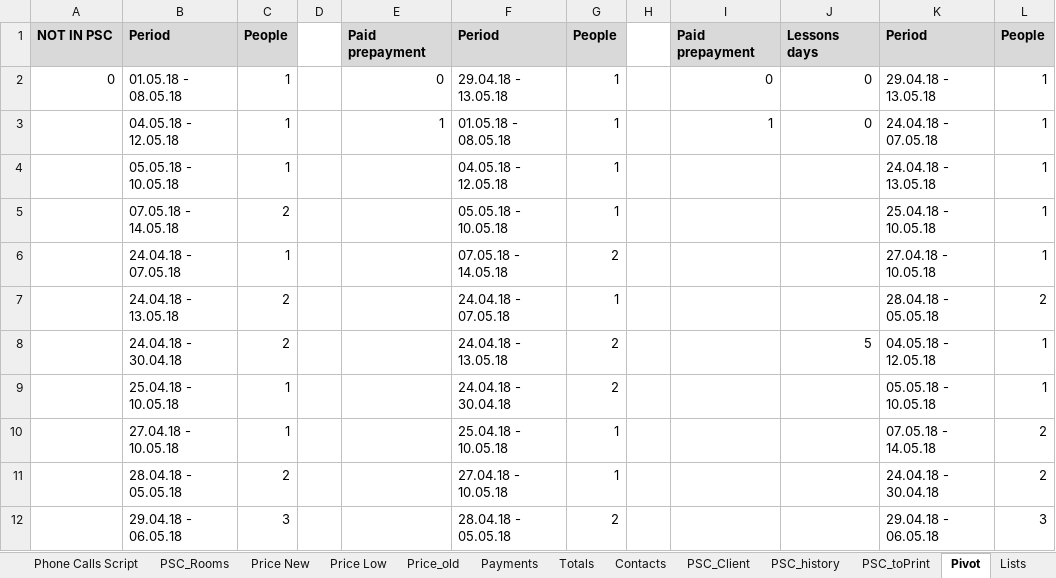
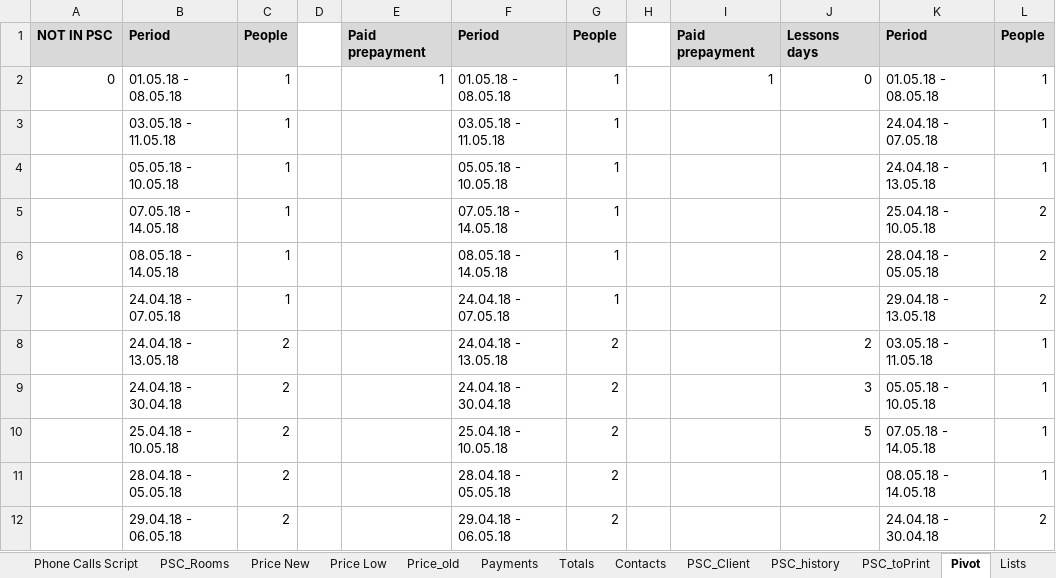
Before and after one commit to finsolit/project, an Excel workbook: Surf/test.xlsx, sheet Pivot, drawn as a sheet; only a part is shown; values as stored, in another font and other column widths than the file's, no borders; charts and pictures not drawn; removed rows and columns are numbered as before the commit, all else as after; the diff covers the shown part only; the diff names each change by its address in the sheet, - before the commit and + after, or states it on an @@ line.

```diff
--- a/Surf/test.xlsx (sheet Pivot)
+++ b/Surf/test.xlsx (sheet Pivot)
-E2: 0
+E2: 1
-F2: 29.04.18 - 13.05.18
+F2: 01.05.18 - 08.05.18
-I2: 0
+I2: 1
-K2: 29.04.18 - 13.05.18
+K2: 01.05.18 - 08.05.18
-B3: 04.05.18 - 12.05.18
+B3: 03.05.18 - 11.05.18
-E3: 1
+E3: (empty)
-F3: 01.05.18 - 08.05.18
+F3: 03.05.18 - 11.05.18
-I3: 1
+I3: (empty)
-J3: 0
+J3: (empty)
-F4: 04.05.18 - 12.05.18
+F4: 05.05.18 - 10.05.18
-C5: 2
+C5: 1
-F5: 05.05.18 - 10.05.18
+F5: 07.05.18 - 14.05.18
-L5: 1
+L5: 2
-row 6:  | 24.04.18 - 07.05.18 | 1 |  |  | 07.05.18 - 14.05.18 | 2 |  |  |  | 27.04.18 - 10.05.18 | 1
+row 6:  | 08.05.18 - 14.05.18 | 1 |  |  | 08.05.18 - 14.05.18 | 1 |  |  |  | 28.04.18 - 05.05.18 | 2
-B7: 24.04.18 - 13.05.18
+B7: 24.04.18 - 07.05.18
-C7: 2
+C7: 1
-K7: 28.04.18 - 05.05.18
+K7: 29.04.18 - 13.05.18
+row 8:  | 24.04.18 - 13.05.18 | 2 |  |  | 24.04.18 - 13.05.18 | 2 |  |  | 2 | 03.05.18 - 11.05.18 | 1
+row 9:  | 24.04.18 - 30.04.18 | 2 |  |  | 24.04.18 - 30.04.18 | 2 |  |  | 3 | 05.05.18 - 10.05.18 | 1
-B10: 24.04.18 - 30.04.18
+B10: 25.04.18 - 10.05.18
-F10: 24.04.18 - 13.05.18
+F10: 25.04.18 - 10.05.18
-K10: 04.05.18 - 12.05.18
+K10: 07.05.18 - 14.05.18
-B11: 25.04.18 - 10.05.18
+B11: 28.04.18 - 05.05.18
-C11: 1
+C11: 2
-F11: 24.04.18 - 30.04.18
+F11: 28.04.18 - 05.05.18
-K11: 05.05.18 - 10.05.18
+K11: 08.05.18 - 14.05.18
-row 10:  | 27.04.18 - 10.05.18 | 1 |  |  | 25.04.18 - 10.05.18 | 1 |  |  |  | 07.05.18 - 14.05.18 | 2
-B12: 28.04.18 - 05.05.18
+B12: 29.04.18 - 06.05.18
-F12: 27.04.18 - 10.05.18
+F12: 29.04.18 - 06.05.18
-G12: 1
+G12: 2
-row 12:  | 29.04.18 - 06.05.18 | 3 |  |  | 28.04.18 - 05.05.18 | 2 |  |  |  | 29.04.18 - 06.05.18 | 3
```
Also changed, not shown: 6 added rows, 6 removed rows and 33 edited cells elsewhere in this sheet, sheet Table, sheet Price New, sheet PSC_Rooms, formulas that keep their value, charts or pictures, Surf/2.xlsx, Surf/bdpaid.xlsx, 4 other files.
